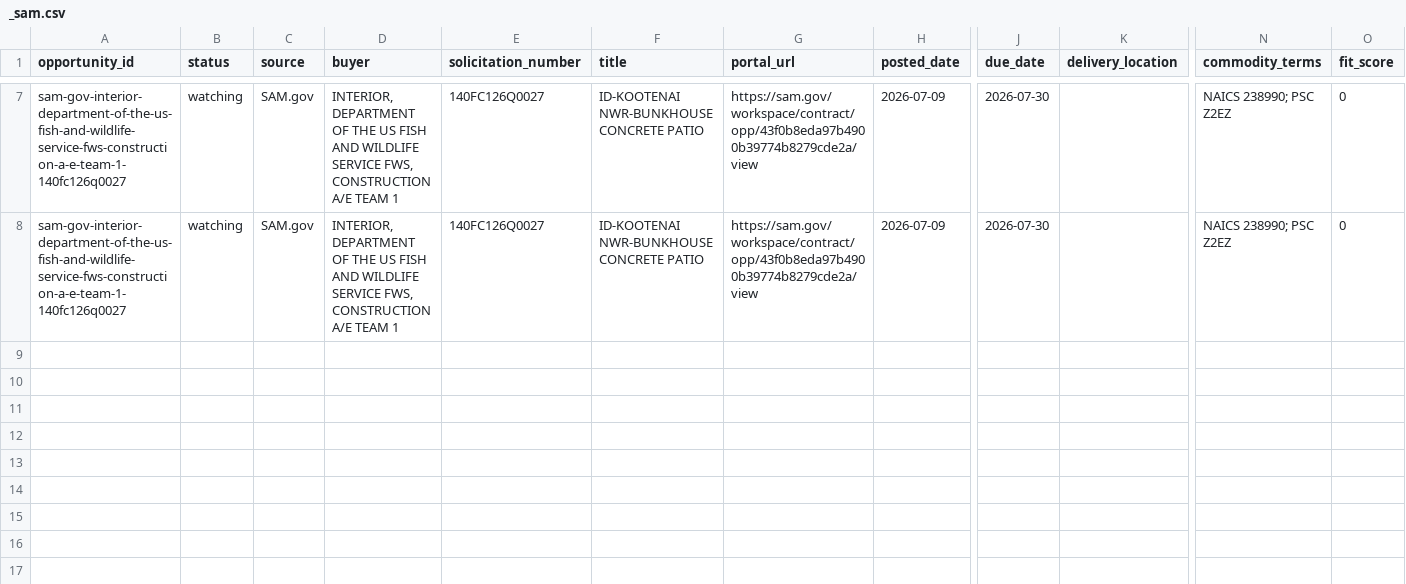
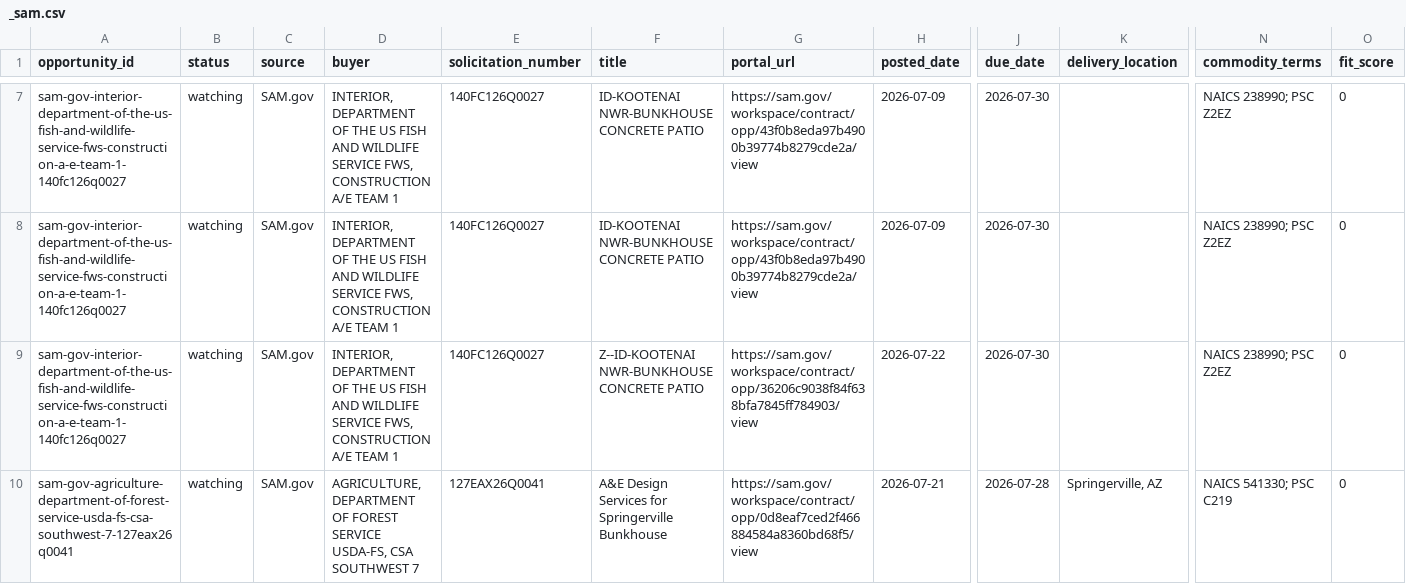
Before and after one commit to beford782/Silverline-Sleep-Procurement, a CSV file: logs/rejects/_sam.csv, drawn as a sheet; only a part is shown, gaps mark what is left out; rows hold the shown columns only; the diff names each change by its address in the sheet, - before the commit and + after, or states it on an @@ line.

```diff
--- a/logs/rejects/_sam.csv
+++ b/logs/rejects/_sam.csv
+row 9: sam-gov-interior-department-of-the-us-fish-and-wildlife-service-fws-construction-a-e-team-1-140fc126q0027 | watching | SAM.gov | INTERIOR, DEPARTMENT OF THE US FISH AND WILDLIFE SERVICE FWS, CONSTRUCTION A/E TEAM 1 | 140FC126Q0027 | Z--ID-KOOTENAI NWR-BUNKHOUSE CONCRETE PATIO | https://sam.gov/workspace/contract/opp/36206c9038f84f638bfa7845ff784903/view | 2026-07-22 | 2026-07-30 |  | NAICS 238990; PSC Z2EZ | 0
+row 10: sam-gov-agriculture-department-of-forest-service-usda-fs-csa-southwest-7-127eax26q0041 | watching | SAM.gov | AGRICULTURE, DEPARTMENT OF FOREST SERVICE USDA-FS, CSA SOUTHWEST 7 | 127EAX26Q0041 | A&E Design Services for Springerville Bunkhouse | https://sam.gov/workspace/contract/opp/0d8eaf7ced2f466884584a8360bd68f5/view | 2026-07-21 | 2026-07-28 | Springerville, AZ | NAICS 541330; PSC C219 | 0
```
Also changed, not shown: bids/archive/_pipeline_archive.csv, leads/archive/_lead_radar_archive.csv.
